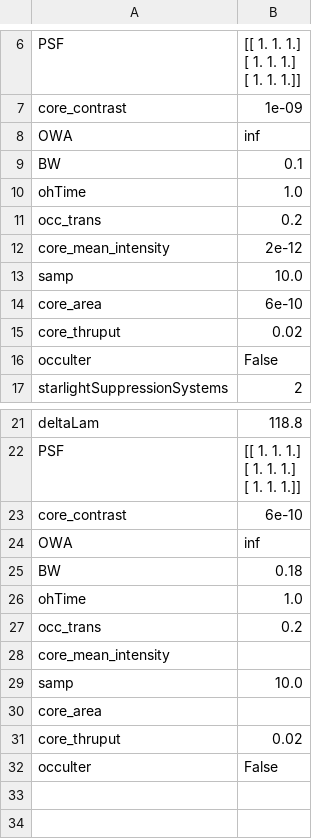
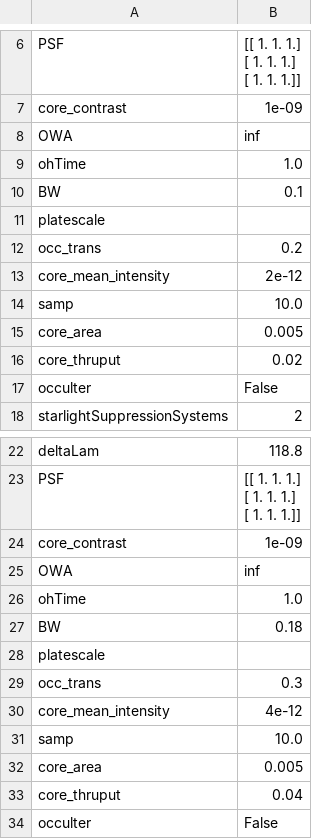
Before and after one commit to astropatel/EXOSIMS-Testing, a CSV file: SimResults/Input_starlightSuppressionSystems.csv, drawn as a sheet; only a part is shown, gaps mark what is left out.

```diff
--- a/SimResults/Input_starlightSuppressionSystems.csv
+++ b/SimResults/Input_starlightSuppressionSystems.csv
@@ -10,4 +10,5 @@ core_contrast,1e-09
 OWA,inf
+ohTime,1.0
 BW,0.1
-ohTime,1.0
+platescale,
 occ_trans,0.2
@@ -15,3 +16,3 @@ core_mean_intensity,2e-12
 samp,10.0
-core_area,6e-10
+core_area,0.005
 core_thruput,0.02
@@ -26,11 +27,12 @@ PSF,"[[ 1.  1.  1.]
  [ 1.  1.  1.]]"
-core_contrast,6e-10
+core_contrast,1e-09
 OWA,inf
+ohTime,1.0
 BW,0.18
-ohTime,1.0
-occ_trans,0.2
-core_mean_intensity,
+platescale,
+occ_trans,0.3
+core_mean_intensity,4e-12
 samp,10.0
-core_area,
-core_thruput,0.02
+core_area,0.005
+core_thruput,0.04
 occulter,False
```
Also changed, not shown: SimResults/Input_leftover_params.csv, SimResults/Input_modules.csv, 48 other files.
